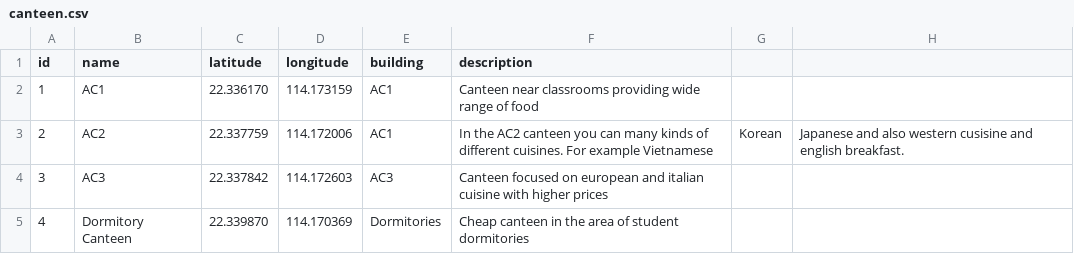
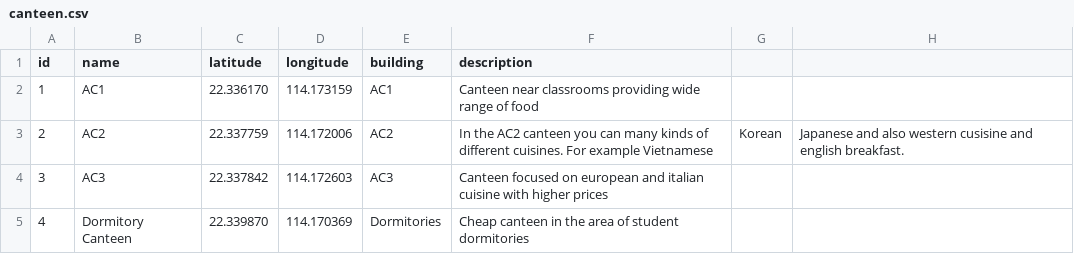
Before and after one commit to tomasarchalous/FoodBook, a CSV file: app/src/main/assets/canteen.csv, drawn as a sheet.

Commit message:
Canteen overview filled with data, code cleaning

```diff
--- a/app/src/main/assets/canteen.csv
+++ b/app/src/main/assets/canteen.csv
@@ -2,3 +2,3 @@ id,name,latitude,longitude,building,description
 1,AC1,22.336170, 114.173159 ,AC1, Canteen near classrooms providing wide range of food
-2,AC2,22.337759, 114.172006, AC1, In the AC2 canteen you can many kinds of different cuisines. For example Vietnamese, Korean, Japanese and also western cusisine and english breakfast.
+2,AC2,22.337759, 114.172006, AC2, In the AC2 canteen you can many kinds of different cuisines. For example Vietnamese, Korean, Japanese and also western cusisine and english breakfast.
 3,AC3,22.337842, 114.172603, AC3, Canteen focused on european and italian cuisine with higher prices
```
Also changed, not shown: 3 other files.
